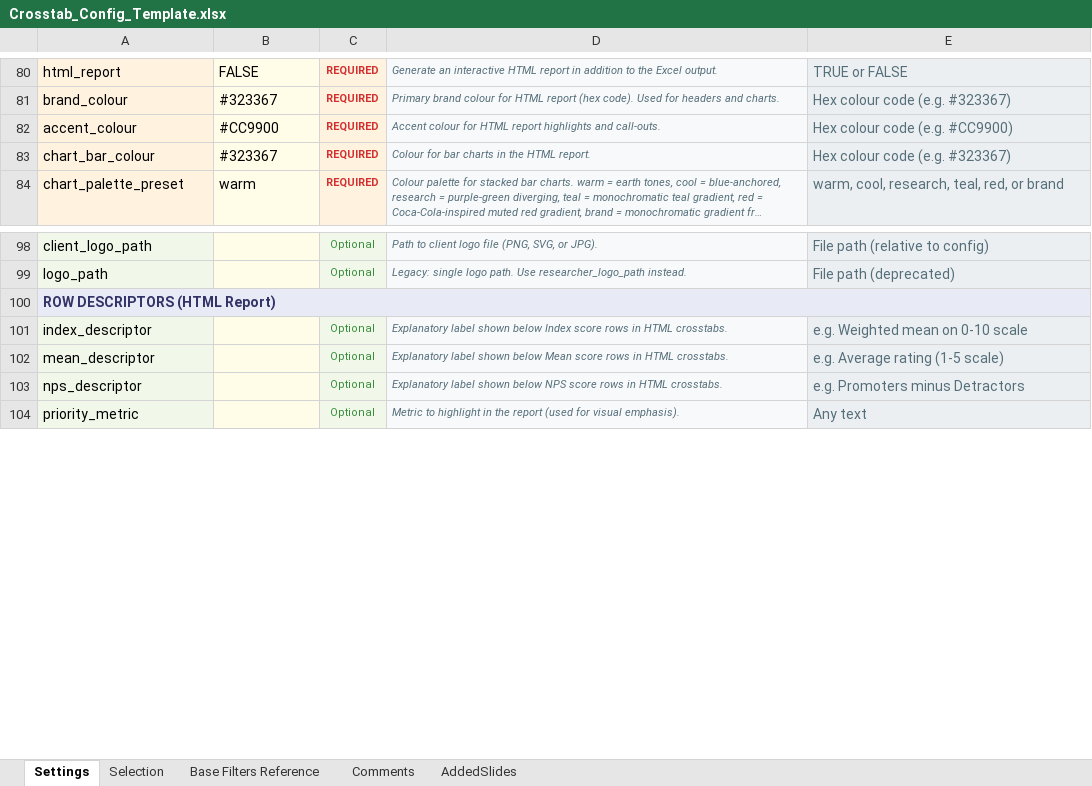
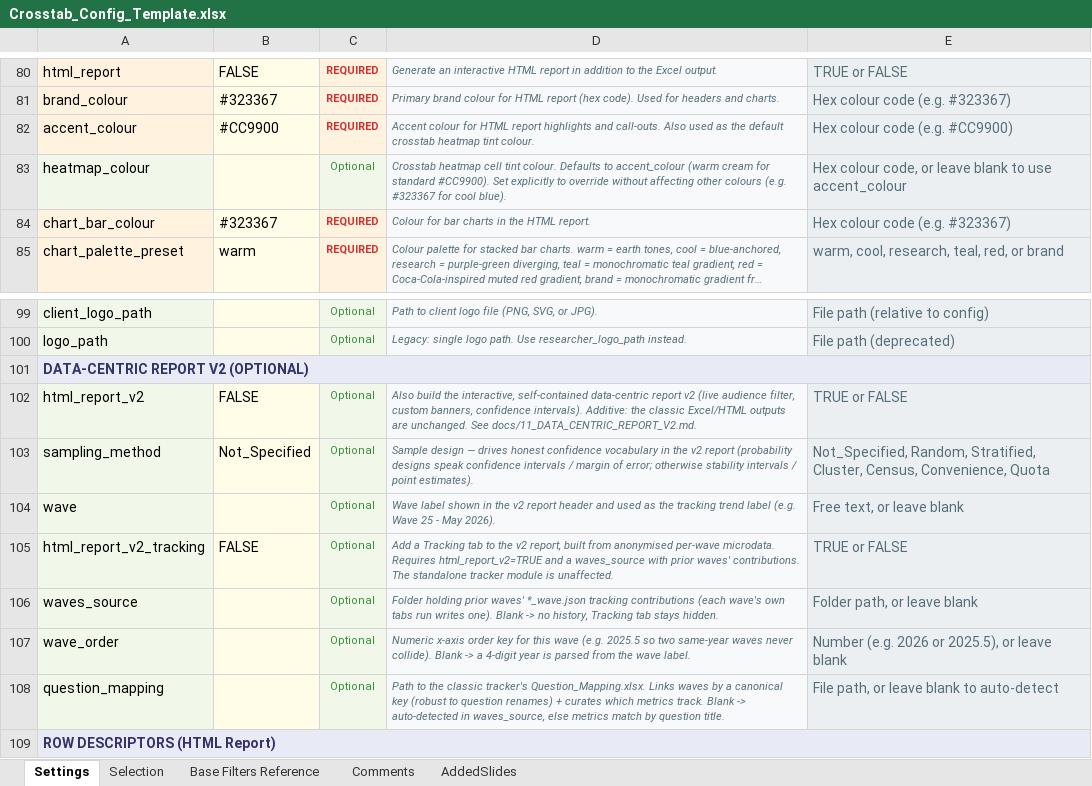
Before and after one commit to DuncanRBrett/Turas, an Excel workbook: modules/tabs/templates/Crosstab_Config_Template.xlsx, sheet Settings, drawn as a sheet; only a part is shown, gaps mark what is left out; the shorter side is filled out with more unchanged rows; long unchanged cells end in …; values as stored, in another font and other column widths than the file's, no borders; the diff names each change by its address in the sheet, - before the commit and + after, or states it on an @@ line.

```diff
--- a/modules/tabs/templates/Crosstab_Config_Template.xlsx (sheet Settings)
+++ b/modules/tabs/templates/Crosstab_Config_Template.xlsx (sheet Settings)
-D82: …and call-outs.
+D82: …and call-outs. Also used as the default crosstab heatmap tint colour.
+row 83: heatmap_colour |  | Optional | Crosstab heatmap cell tint colour. Defaults to accent_colour (warm cream for standard #CC9900). Set explicitly to override without affecting other colours (e.g. #323367 for cool blue). | Hex colour code, or leave blank to use accent_colour
+row 101: DATA-CENTRIC REPORT V2 (OPTIONAL)
+row 102: html_report_v2 | FALSE | Optional | Also build the interactive, self-contained data-centric report v2 (live audience filter, custom banners, confidence intervals). Additive: the classic Excel/HTML outputs are unchanged. See docs/11_DATA_CENTRIC_REPORT_V2.md. | TRUE or FALSE
+row 103: sampling_method | Not_Specified | Optional | Sample design — drives honest confidence vocabulary in the v2 report (probability designs speak confidence intervals / margin of error; otherwise stability intervals / point estimates). | Not_Specified, Random, Stratified, Cluster, Census, Convenience, Quota
+row 104: wave |  | Optional | Wave label shown in the v2 report header and used as the tracking trend label (e.g. Wave 25 - May 2026). | Free text, or leave blank
+row 105: html_report_v2_tracking | FALSE | Optional | Add a Tracking tab to the v2 report, built from anonymised per-wave microdata. Requires html_report_v2=TRUE and a waves_source with prior waves' contributions. The standalone tracker module is unaffected. | TRUE or FALSE
+row 106: waves_source |  | Optional | Folder holding prior waves' *_wave.json tracking contributions (each wave's own tabs run writes one). Blank -> no history, Tracking tab stays hidden. | Folder path, or leave blank
+row 107: wave_order |  | Optional | Numeric x-axis order key for this wave (e.g. 2025.5 so two same-year waves never collide). Blank -> a 4-digit year is parsed from the wave label. | Number (e.g. 2026 or 2025.5), or leave blank
+row 108: question_mapping |  | Optional | Path to the classic tracker's Question_Mapping.xlsx. Links waves by a canonical key (robust to question renames) + curates which metrics track. Blank -> auto-detected in waves_source, else metrics match by question title. | File path, or leave blank to auto-detect
```
Also changed, not shown: 2 other files.
